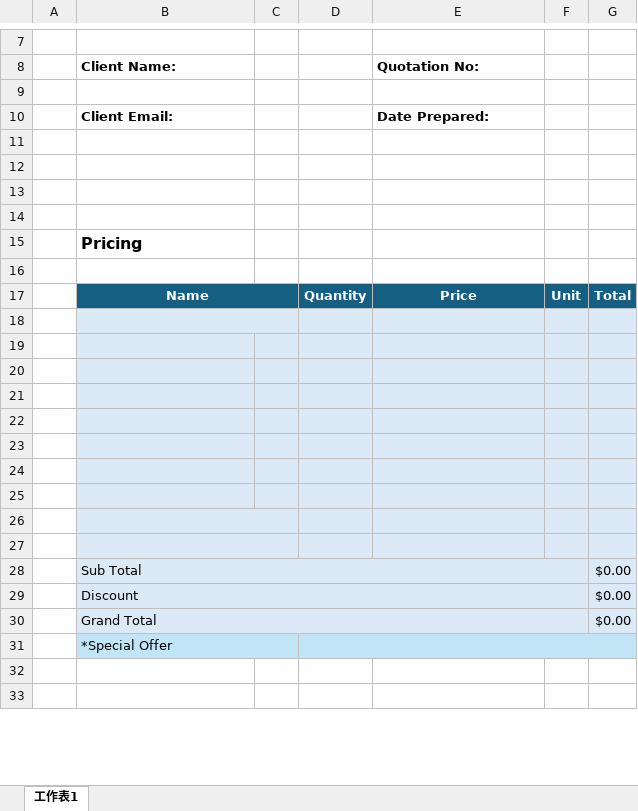
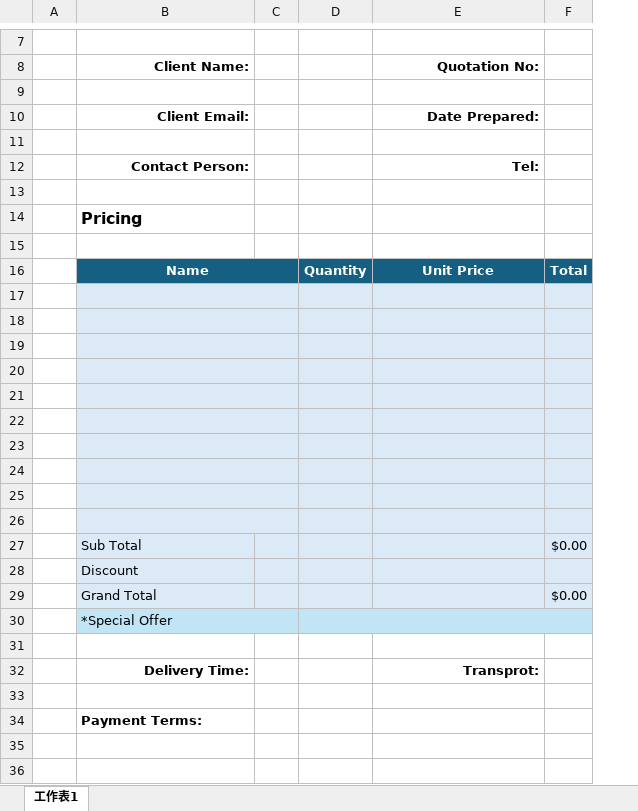
Before and after one commit to pinkyrty/C-Project, an Excel workbook: QuotationTemplate.xlsx, sheet 工作表1, drawn as a sheet; only a part is shown, gaps mark what is left out; values as stored, in another font and other column widths than the file's, no borders; charts and pictures not drawn; removed rows and columns are numbered as before the commit, all else as after; the diff names each change by its address in the sheet, - before the commit and + after, or states it on an @@ line.

```diff
--- a/QuotationTemplate.xlsx (sheet 工作表1)
+++ b/QuotationTemplate.xlsx (sheet 工作表1)
-column F, row 17: Unit
-B8 alignment: left
+B8 alignment: right
-E8 alignment: left
+E8 alignment: right
-B10 alignment: left
+B10 alignment: right
-E10 alignment: left
+E10 alignment: right
-row 12: (empty)
+row 12:  | Contact Person: |  |  | Tel:
-row 13: (empty)
-E16 (Quotation No:): Price
+E16 (Quotation No:): Unit Price
+B18:C18 merged
+B19:C19 merged
+B20:C20 merged
+B21:C21 merged
+B22:C22 merged
+B23:C23 merged
+B24:C24 merged
-B28:F28 merged
-B29:F29 merged
-F28: $0.00
+F28: (empty)
-B30:F30 merged
+row 31: (empty)
+row 32:  | Delivery Time: |  |  | Transprot:
+row 33: (empty)
+row 34:  | Payment Terms:
```
Also changed, not shown: formulas that keep their value, charts or pictures, 3 other files.
